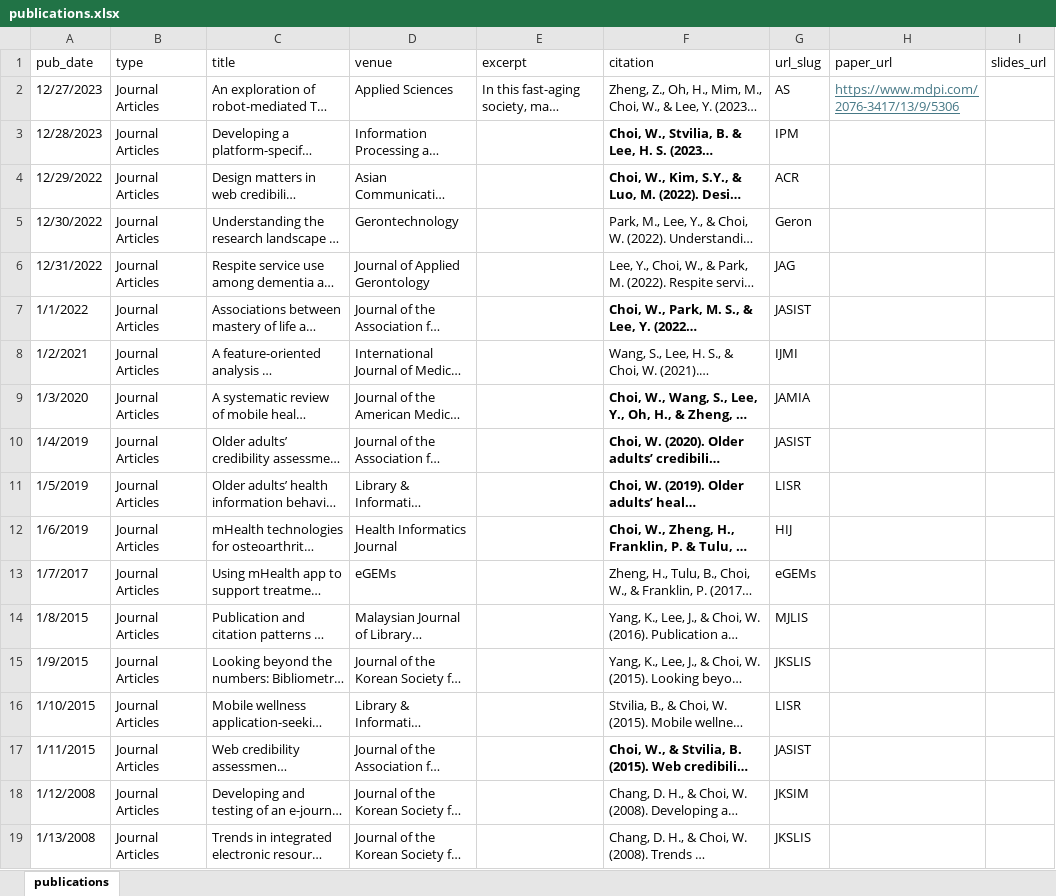
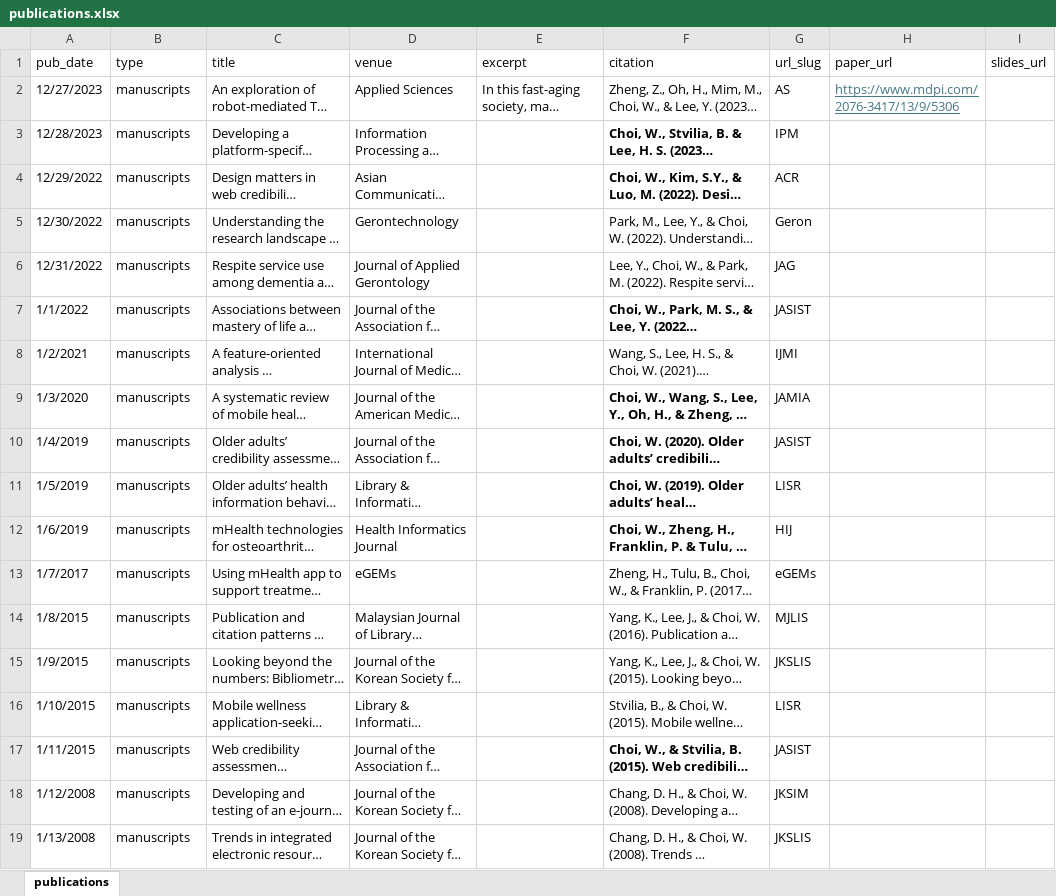
Before and after one commit to wonchan-choi/wonchan-choi.github.io, an Excel workbook: markdown_generator/publications.xlsx, sheet publications, drawn as a sheet; long unchanged cells end in …; values as stored, in another font and other column widths than the file's, no borders; the diff names each change by its address in the sheet, - before the commit and + after, or states it on an @@ line.

```diff
--- a/markdown_generator/publications.xlsx (sheet publications)
+++ b/markdown_generator/publications.xlsx (sheet publications)
-B2:B19 (type): Journal Articles
+B2:B19 (type): manuscripts
```
Also changed, not shown: 20 other files.
